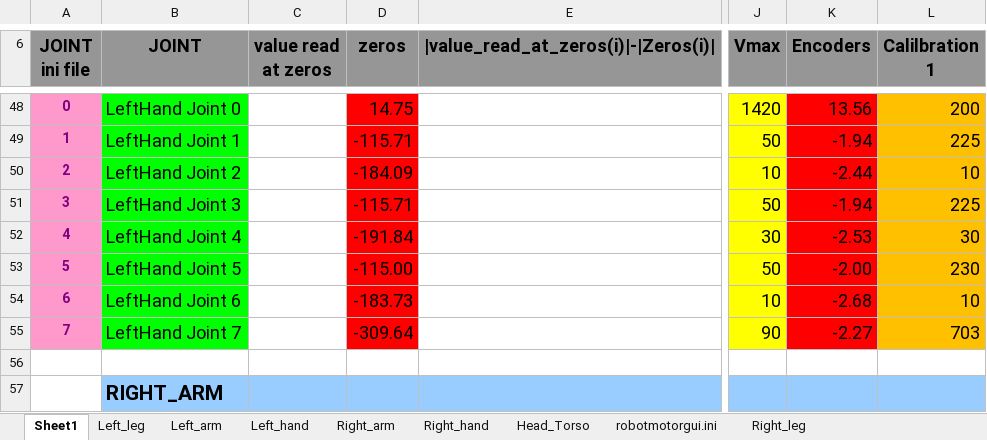
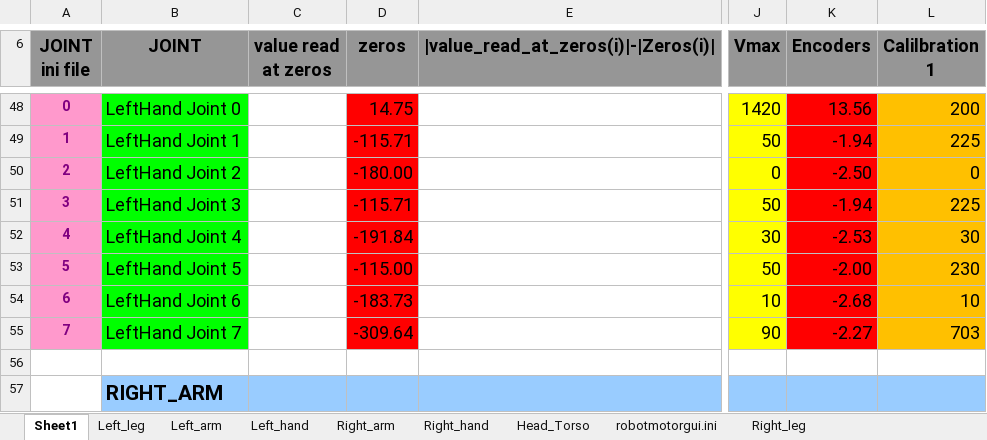
Before and after one commit to robotology/icub-main, an Excel workbook: app/iCubTemplateV1_2/conf/iCub_Calibration_V1_2_RobotNameXX.xlsm, sheet Sheet1, drawn as a sheet; only a part is shown, gaps mark what is left out; values as stored, in another font and other column widths than the file's, no borders; the diff names each change by its address in the sheet, - before the commit and + after, or states it on an @@ line.

```diff
--- a/app/iCubTemplateV1_2/conf/iCub_Calibration_V1_2_RobotNameXX.xlsm (sheet Sheet1)
+++ b/app/iCubTemplateV1_2/conf/iCub_Calibration_V1_2_RobotNameXX.xlsm (sheet Sheet1)
-D50 (zeros): -184.09
+D50 (zeros): -180.00
-J50 (Vmax): 10
+J50 (Vmax): 0
-K50 (Encoders): -2.44
+K50 (Encoders): -2.50
-L50 (Calilbration 1): 10
+L50 (Calilbration 1): 0
```
Also changed, not shown: sheet Left_hand, sheet robotmotorgui.ini, 1 other file.
